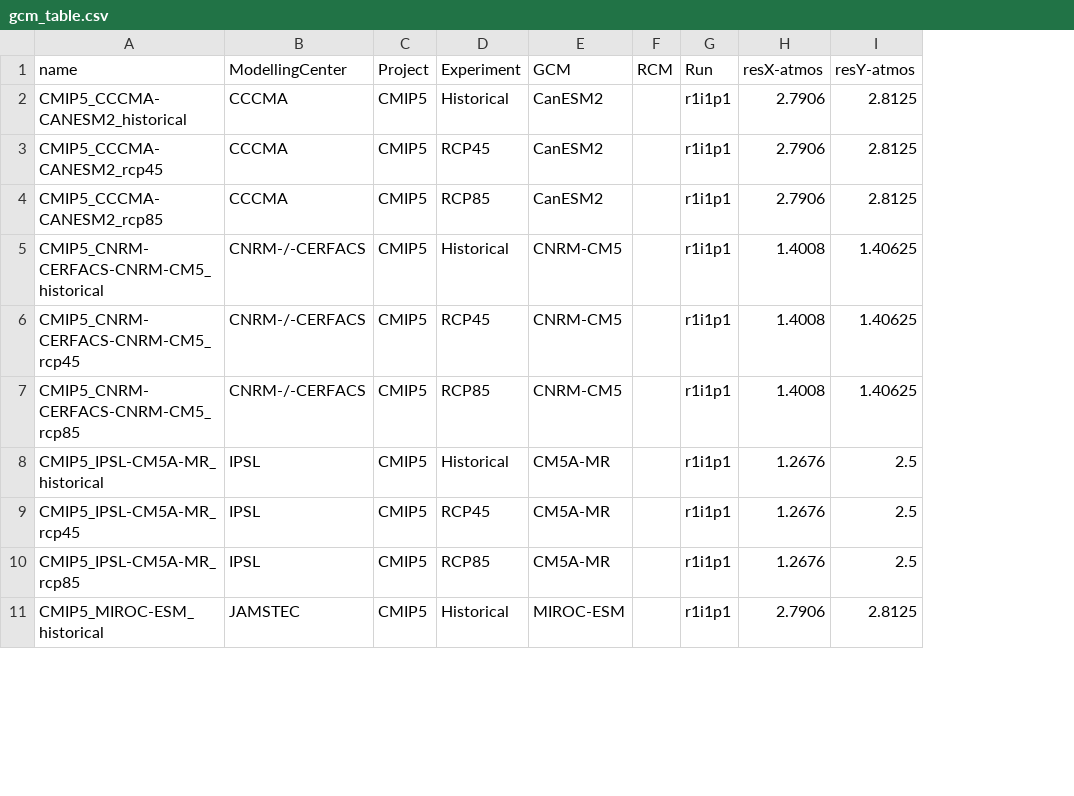
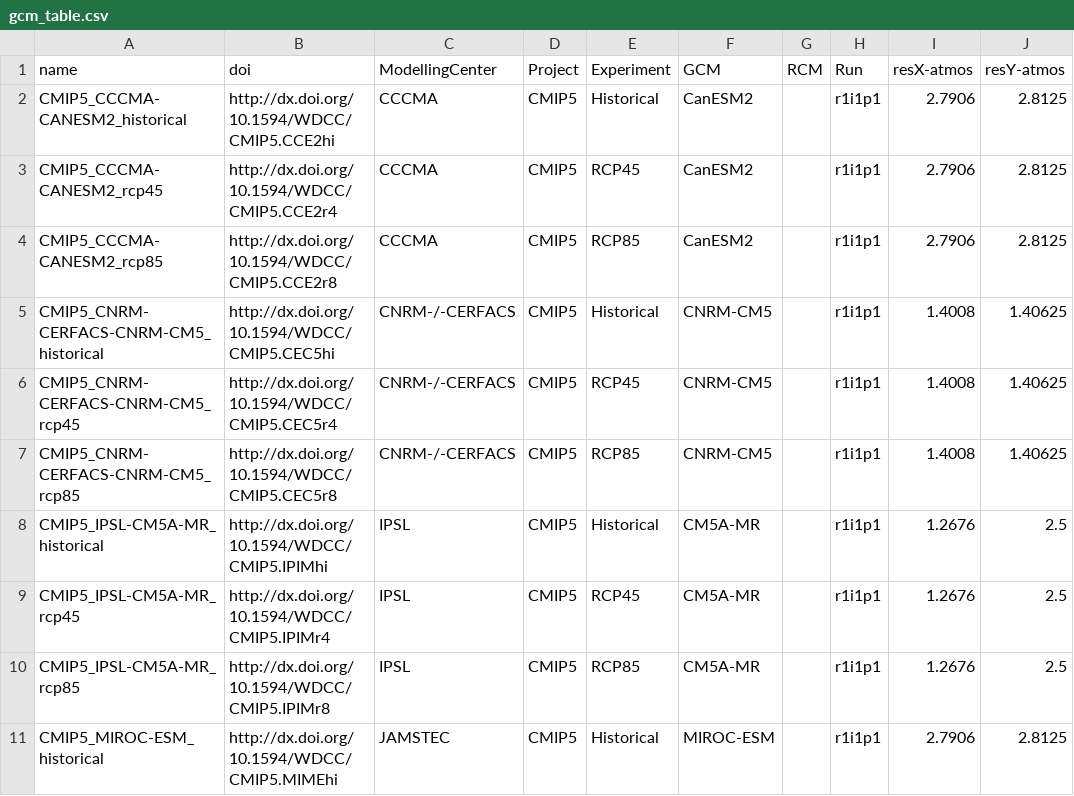
Before and after one commit to metaclip/metaclipR-atlas, a CSV file: inst/gcm_table.csv, drawn as a sheet; only a part is shown; the diff names each change by its address in the sheet, - before the commit and + after, or states it on an @@ line.

Commit message:
Added CMIP5 dataset DOIs

```diff
--- a/inst/gcm_table.csv
+++ b/inst/gcm_table.csv
+column B (doi), rows 2-11: http://dx.doi.org/10.1594/WDCC/CMIP5.CCE2hi | http://dx.doi.org/10.1594/WDCC/CMIP5.CCE2r4 | http://dx.doi.org/10.1594/WDCC/CMIP5.CCE2r8 | http://dx.doi.org/10.1594/WDCC/CMIP5.CEC5hi | http://dx.doi.org/10.1594/WDCC/CMIP5.CEC5r4 | http://dx.doi.org/10.1594/WDCC/CMIP5.CEC5r8 | http://dx.doi.org/10.1594/WDCC/CMIP5.IPIMhi | http://dx.doi.org/10.1594/WDCC/CMIP5.IPIMr4 | http://dx.doi.org/10.1594/WDCC/CMIP5.IPIMr8 | http://dx.doi.org/10.1594/WDCC/CMIP5.MIMEhi
```
